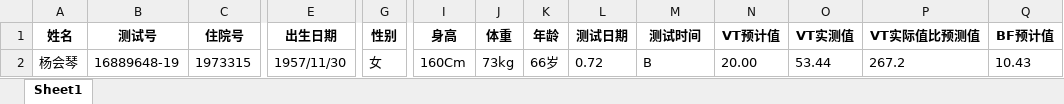
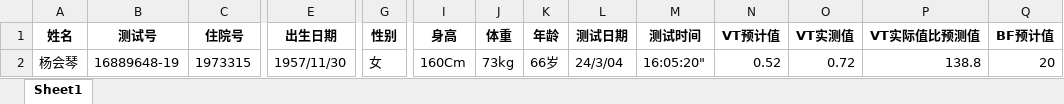
Before and after one commit to Nate-yu/OCR, an Excel workbook: template.xlsx, sheet Sheet1, drawn as a sheet; only a part is shown, gaps mark what is left out; values as stored, in another font and other column widths than the file's, no borders; charts and pictures not drawn; removed rows and columns are numbered as before the commit, all else as after; rows hold the shown columns only; the diff names each change by its address in the sheet, - before the commit and + after, or states it on an @@ line.

```diff
--- a/template.xlsx (sheet Sheet1)
+++ b/template.xlsx (sheet Sheet1)
-row 2: 杨会琴 | 16889648-19 | 1973315 | 1957/11/30 | 女 | 160Cm | 73kg | 66岁 | 0.72 | B | 20.00 | 53.44 | 267.2 | 10.43
+row 2: 杨会琴 | 16889648-19 | 1973315 | 1957/11/30 | 女 | 160Cm | 73kg | 66岁 | 24/3/04 | 16:05:20" | 0.52 | 0.72 | 138.8 | 20
```
Also changed, not shown: charts or pictures, 1 other file.
